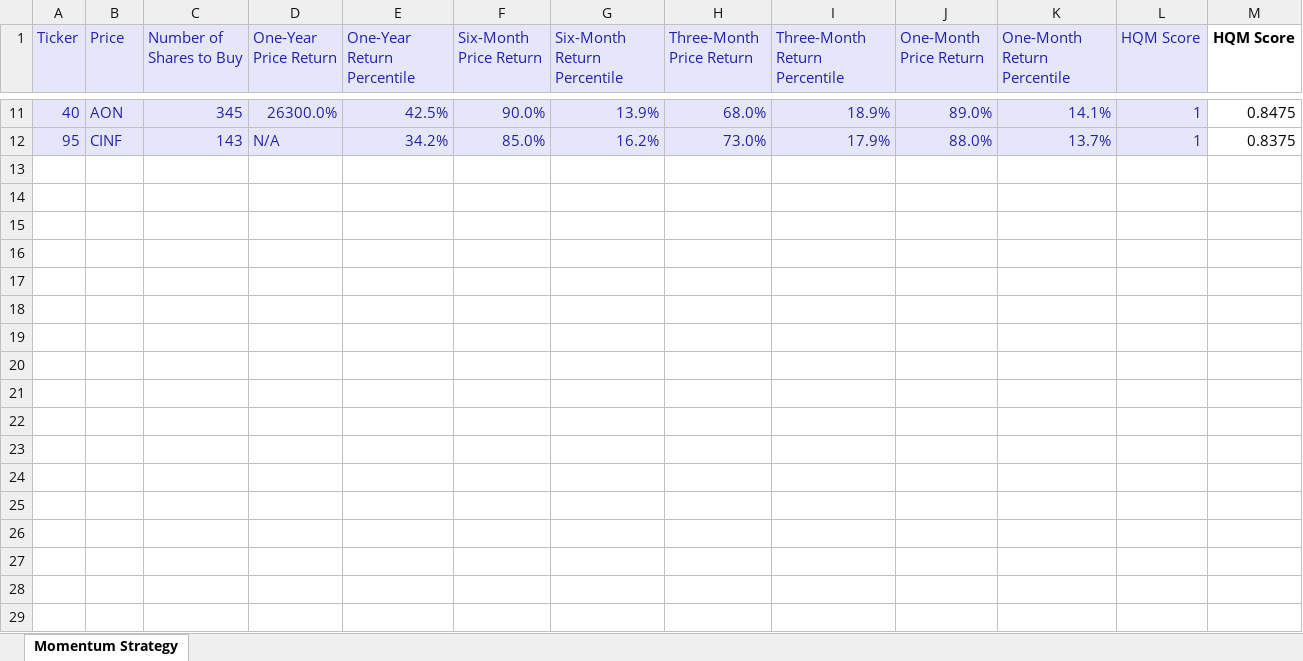
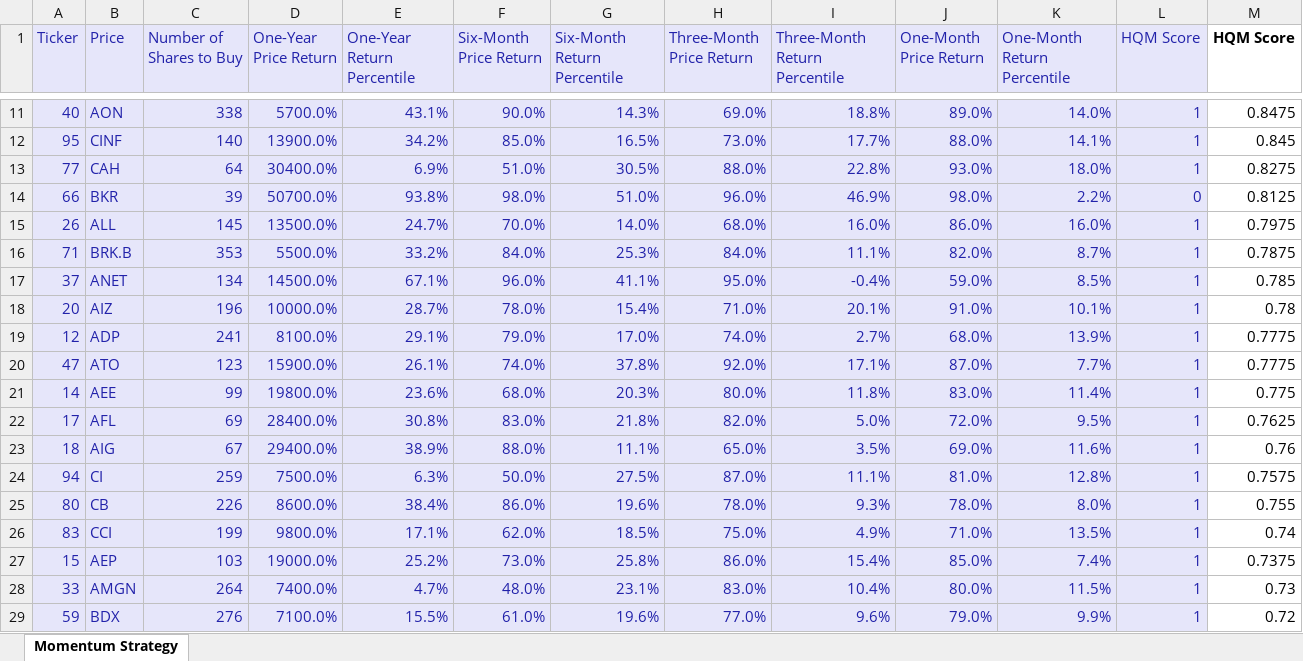
Before and after one commit to acse-ns1321/algorithmic-trading, an Excel workbook: project2/momentum_strategy.xlsx, sheet Momentum Strategy, drawn as a sheet; only a part is shown, gaps mark what is left out; values as stored, in another font and other column widths than the file's, no borders; the diff covers the shown part only; the diff names each change by its address in the sheet, - before the commit and + after, or states it on an @@ line.

```diff
--- a/project2/momentum_strategy.xlsx (sheet Momentum Strategy)
+++ b/project2/momentum_strategy.xlsx (sheet Momentum Strategy)
-C11 (Number of Shares to Buy): 345
+C11 (Number of Shares to Buy): 338
-D11 (One-Year Price Return): 26300.0%
+D11 (One-Year Price Return): 5700.0%
-E11 (One-Year Return Percentile): 42.5%
+E11 (One-Year Return Percentile): 43.1%
-G11 (Six-Month Return Percentile): 13.9%
+G11 (Six-Month Return Percentile): 14.3%
-H11 (Three-Month Price Return): 68.0%
+H11 (Three-Month Price Return): 69.0%
-I11 (Three-Month Return Percentile): 18.9%
+I11 (Three-Month Return Percentile): 18.8%
-K11 (One-Month Return Percentile): 14.1%
+K11 (One-Month Return Percentile): 14.0%
-C12 (Number of Shares to Buy): 143
+C12 (Number of Shares to Buy): 140
-D12 (One-Year Price Return): N/A
+D12 (One-Year Price Return): 13900.0%
-G12 (Six-Month Return Percentile): 16.2%
+G12 (Six-Month Return Percentile): 16.5%
-I12 (Three-Month Return Percentile): 17.9%
+I12 (Three-Month Return Percentile): 17.7%
-K12 (One-Month Return Percentile): 13.7%
+K12 (One-Month Return Percentile): 14.1%
-M12 (HQM Score): 0.8375
+M12 (HQM Score): 0.845
+row 13: 77 | CAH | 64 | 30400.0% | 6.9% | 51.0% | 30.5% | 88.0% | 22.8% | 93.0% | 18.0% | 1 | 0.8275
+row 14: 66 | BKR | 39 | 50700.0% | 93.8% | 98.0% | 51.0% | 96.0% | 46.9% | 98.0% | 2.2% | 0 | 0.8125
+row 15: 26 | ALL | 145 | 13500.0% | 24.7% | 70.0% | 14.0% | 68.0% | 16.0% | 86.0% | 16.0% | 1 | 0.7975
+row 16: 71 | BRK.B | 353 | 5500.0% | 33.2% | 84.0% | 25.3% | 84.0% | 11.1% | 82.0% | 8.7% | 1 | 0.7875
+row 17: 37 | ANET | 134 | 14500.0% | 67.1% | 96.0% | 41.1% | 95.0% | -0.4% | 59.0% | 8.5% | 1 | 0.785
+row 18: 20 | AIZ | 196 | 10000.0% | 28.7% | 78.0% | 15.4% | 71.0% | 20.1% | 91.0% | 10.1% | 1 | 0.78
+row 19: 12 | ADP | 241 | 8100.0% | 29.1% | 79.0% | 17.0% | 74.0% | 2.7% | 68.0% | 13.9% | 1 | 0.7775
+row 20: 47 | ATO | 123 | 15900.0% | 26.1% | 74.0% | 37.8% | 92.0% | 17.1% | 87.0% | 7.7% | 1 | 0.7775
+row 21: 14 | AEE | 99 | 19800.0% | 23.6% | 68.0% | 20.3% | 80.0% | 11.8% | 83.0% | 11.4% | 1 | 0.775
+row 22: 17 | AFL | 69 | 28400.0% | 30.8% | 83.0% | 21.8% | 82.0% | 5.0% | 72.0% | 9.5% | 1 | 0.7625
+row 23: 18 | AIG | 67 | 29400.0% | 38.9% | 88.0% | 11.1% | 65.0% | 3.5% | 69.0% | 11.6% | 1 | 0.76
+row 24: 94 | CI | 259 | 7500.0% | 6.3% | 50.0% | 27.5% | 87.0% | 11.1% | 81.0% | 12.8% | 1 | 0.7575
+row 25: 80 | CB | 226 | 8600.0% | 38.4% | 86.0% | 19.6% | 78.0% | 9.3% | 78.0% | 8.0% | 1 | 0.755
+row 26: 83 | CCI | 199 | 9800.0% | 17.1% | 62.0% | 18.5% | 75.0% | 4.9% | 71.0% | 13.5% | 1 | 0.74
+row 27: 15 | AEP | 103 | 19000.0% | 25.2% | 73.0% | 25.8% | 86.0% | 15.4% | 85.0% | 7.4% | 1 | 0.7375
+row 28: 33 | AMGN | 264 | 7400.0% | 4.7% | 48.0% | 23.1% | 83.0% | 10.4% | 80.0% | 11.5% | 1 | 0.73
+row 29: 59 | BDX | 276 | 7100.0% | 15.5% | 61.0% | 19.6% | 77.0% | 9.6% | 79.0% | 9.9% | 1 | 0.72
```
Also changed, not shown: 23 added rows and 58 edited cells elsewhere in this sheet.
